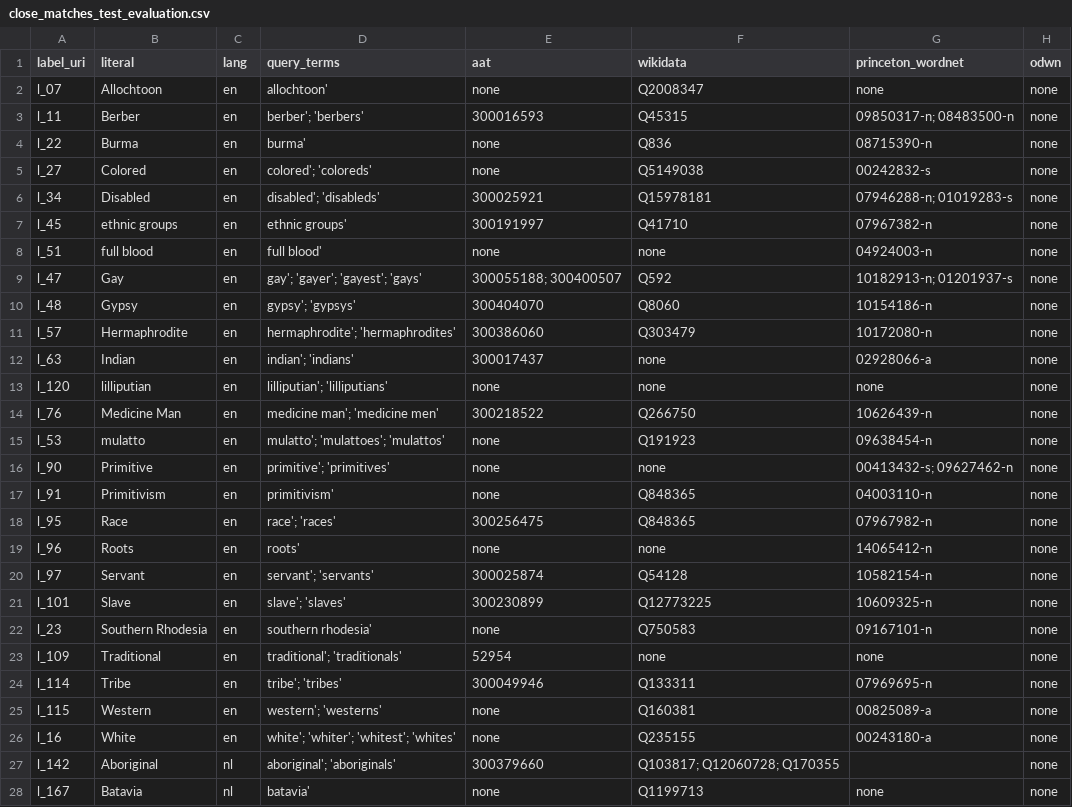
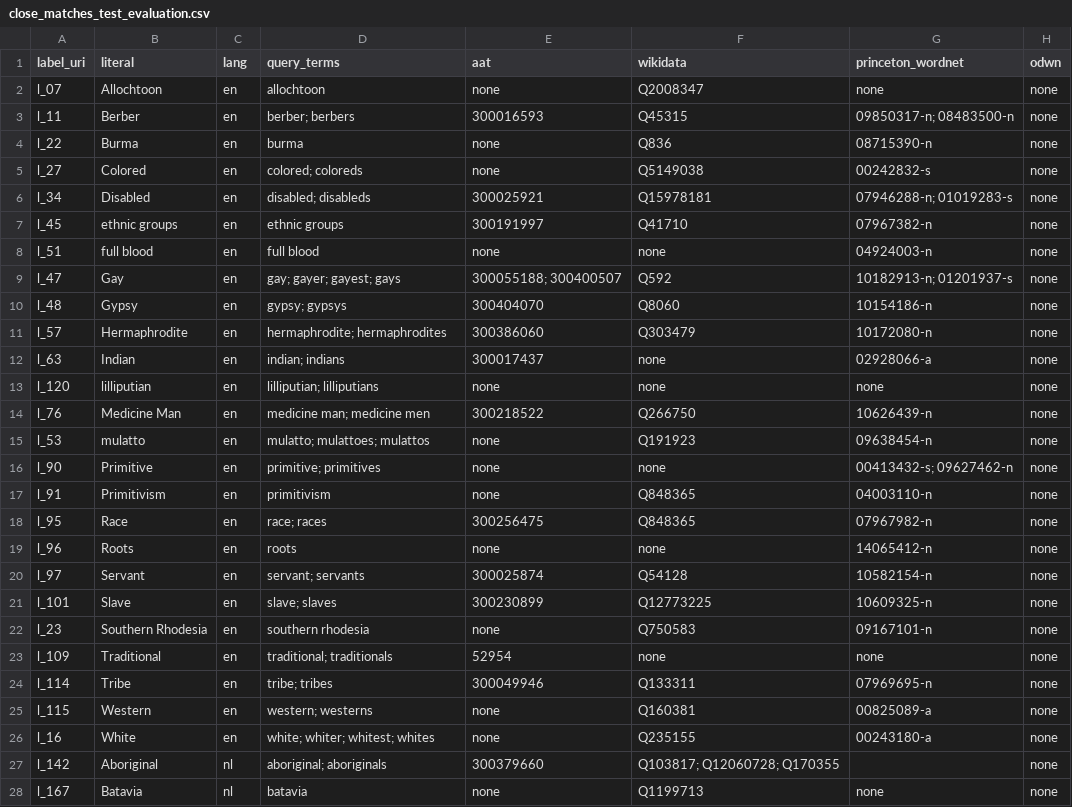
Before and after one commit to cultural-ai/ContentiousTermsLOD, a CSV file: close_matches_test_evaluation.csv, drawn as a sheet; only a part is shown; the diff covers the shown part only.

```diff
--- a/close_matches_test_evaluation.csv
+++ b/close_matches_test_evaluation.csv
@@ -1,28 +1,28 @@
 label_uri,literal,lang,query_terms,aat,wikidata,princeton_wordnet,odwn
-l_07,Allochtoon,en,allochtoon',none,Q2008347,none,none
-l_11,Berber,en,berber'; 'berbers',300016593,Q45315,09850317-n; 08483500-n,none
-l_22,Burma,en,burma',none,Q836,08715390-n,none
-l_27,Colored,en,colored'; 'coloreds',none,Q5149038,00242832-s,none
-l_34,Disabled,en,disabled'; 'disableds',300025921,Q15978181,07946288-n; 01019283-s,none
-l_45,ethnic groups,en,ethnic groups',300191997,Q41710,07967382-n,none
-l_51,full blood,en,full blood',none,none,04924003-n,none
-l_47,Gay,en,gay'; 'gayer'; 'gayest'; 'gays',300055188; 300400507,Q592,10182913-n; 01201937-s,none
-l_48,Gypsy,en,gypsy'; 'gypsys',300404070,Q8060,10154186-n,none
-l_57,Hermaphrodite,en,hermaphrodite'; 'hermaphrodites',300386060,Q303479,10172080-n,none
-l_63,Indian,en,indian'; 'indians',300017437,none,02928066-a,none
-l_120,lilliputian,en,lilliputian'; 'lilliputians',none,none,none,none
-l_76,Medicine Man,en,medicine man'; 'medicine men',300218522,Q266750,10626439-n,none
-l_53,mulatto,en,mulatto'; 'mulattoes'; 'mulattos',none,Q191923,09638454-n,none
-l_90,Primitive,en,primitive'; 'primitives',none,none,00413432-s; 09627462-n,none
-l_91,Primitivism,en,primitivism',none,Q848365,04003110-n,none
-l_95,Race,en,race'; 'races',300256475,Q848365,07967982-n,none
-l_96,Roots,en,roots',none,none,14065412-n,none
-l_97,Servant,en,servant'; 'servants',300025874,Q54128,10582154-n,none
-l_101,Slave,en,slave'; 'slaves',300230899,Q12773225,10609325-n,none
-l_23,Southern Rhodesia,en,southern rhodesia',none,Q750583,09167101-n,none
-l_109,Traditional,en,traditional'; 'traditionals',52954,none,none,none
-l_114,Tribe,en,tribe'; 'tribes',300049946,Q133311,07969695-n,none
-l_115,Western,en,western'; 'westerns',none,Q160381,00825089-a,none
-l_16,White,en,white'; 'whiter'; 'whitest'; 'whites',none,Q235155,00243180-a,none
-l_142,Aboriginal,nl,aboriginal'; 'aboriginals',300379660,Q103817; Q12060728; Q170355,,none
-l_167,Batavia,nl,batavia',none,Q1199713,none,none
+l_07,Allochtoon,en,allochtoon,none,Q2008347,none,none
+l_11,Berber,en,berber; berbers,300016593,Q45315,09850317-n; 08483500-n,none
+l_22,Burma,en,burma,none,Q836,08715390-n,none
+l_27,Colored,en,colored; coloreds,none,Q5149038,00242832-s,none
+l_34,Disabled,en,disabled; disableds,300025921,Q15978181,07946288-n; 01019283-s,none
+l_45,ethnic groups,en,ethnic groups,300191997,Q41710,07967382-n,none
+l_51,full blood,en,full blood,none,none,04924003-n,none
+l_47,Gay,en,gay; gayer; gayest; gays,300055188; 300400507,Q592,10182913-n; 01201937-s,none
+l_48,Gypsy,en,gypsy; gypsys,300404070,Q8060,10154186-n,none
+l_57,Hermaphrodite,en,hermaphrodite; hermaphrodites,300386060,Q303479,10172080-n,none
+l_63,Indian,en,indian; indians,300017437,none,02928066-a,none
+l_120,lilliputian,en,lilliputian; lilliputians,none,none,none,none
+l_76,Medicine Man,en,medicine man; medicine men,300218522,Q266750,10626439-n,none
+l_53,mulatto,en,mulatto; mulattoes; mulattos,none,Q191923,09638454-n,none
+l_90,Primitive,en,primitive; primitives,none,none,00413432-s; 09627462-n,none
+l_91,Primitivism,en,primitivism,none,Q848365,04003110-n,none
+l_95,Race,en,race; races,300256475,Q848365,07967982-n,none
+l_96,Roots,en,roots,none,none,14065412-n,none
+l_97,Servant,en,servant; servants,300025874,Q54128,10582154-n,none
+l_101,Slave,en,slave; slaves,300230899,Q12773225,10609325-n,none
+l_23,Southern Rhodesia,en,southern rhodesia,none,Q750583,09167101-n,none
+l_109,Traditional,en,traditional; traditionals,52954,none,none,none
+l_114,Tribe,en,tribe; tribes,300049946,Q133311,07969695-n,none
+l_115,Western,en,western; westerns,none,Q160381,00825089-a,none
+l_16,White,en,white; whiter; whitest; whites,none,Q235155,00243180-a,none
+l_142,Aboriginal,nl,aboriginal; aboriginals,300379660,Q103817; Q12060728; Q170355,,none
+l_167,Batavia,nl,batavia,none,Q1199713,none,none
```
Also changed, not shown: 23 edited cells elsewhere in this file, 4 other files.
